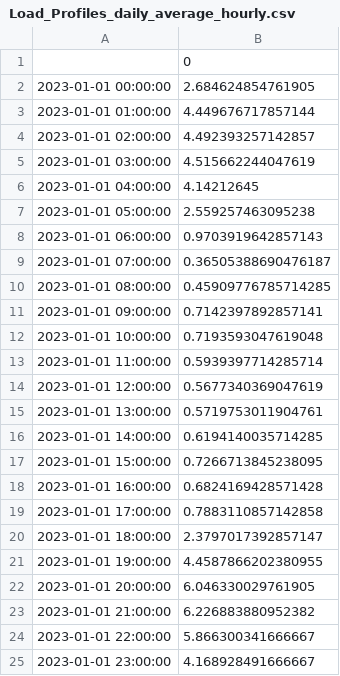
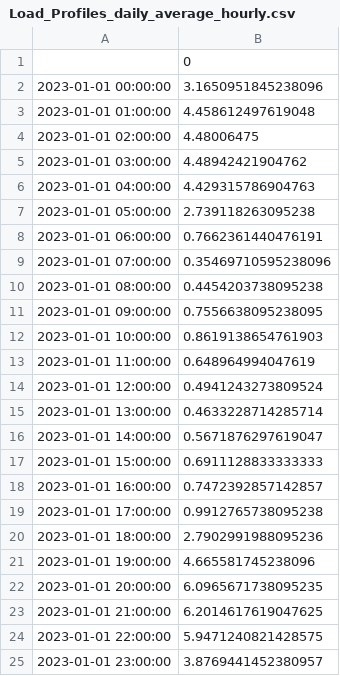
Before and after one commit to catalyst95/Micro_grid_simulation, a CSV file: Load_Profiles_daily_average_hourly.csv, drawn as a sheet.

```diff
--- a/Load_Profiles_daily_average_hourly.csv
+++ b/Load_Profiles_daily_average_hourly.csv
@@ -1,25 +1,25 @@
 ,0
-2023-01-01 00:00:00,2.684624854761905
-2023-01-01 01:00:00,4.449676717857144
-2023-01-01 02:00:00,4.492393257142857
-2023-01-01 03:00:00,4.515662244047619
-2023-01-01 04:00:00,4.14212645
-2023-01-01 05:00:00,2.559257463095238
-2023-01-01 06:00:00,0.9703919642857143
-2023-01-01 07:00:00,0.36505388690476187
-2023-01-01 08:00:00,0.45909776785714285
-2023-01-01 09:00:00,0.7142397892857141
-2023-01-01 10:00:00,0.7193593047619048
-2023-01-01 11:00:00,0.5939397714285714
-2023-01-01 12:00:00,0.5677340369047619
-2023-01-01 13:00:00,0.5719753011904761
-2023-01-01 14:00:00,0.6194140035714285
-2023-01-01 15:00:00,0.7266713845238095
-2023-01-01 16:00:00,0.6824169428571428
-2023-01-01 17:00:00,0.7883110857142858
-2023-01-01 18:00:00,2.3797017392857147
-2023-01-01 19:00:00,4.4587866202380955
-2023-01-01 20:00:00,6.046330029761905
-2023-01-01 21:00:00,6.226883880952382
-2023-01-01 22:00:00,5.866300341666667
-2023-01-01 23:00:00,4.168928491666667
+2023-01-01 00:00:00,3.1650951845238096
+2023-01-01 01:00:00,4.458612497619048
+2023-01-01 02:00:00,4.48006475
+2023-01-01 03:00:00,4.48942421904762
+2023-01-01 04:00:00,4.429315786904763
+2023-01-01 05:00:00,2.739118263095238
+2023-01-01 06:00:00,0.7662361440476191
+2023-01-01 07:00:00,0.35469710595238096
+2023-01-01 08:00:00,0.4454203738095238
+2023-01-01 09:00:00,0.7556638095238095
+2023-01-01 10:00:00,0.8619138654761903
+2023-01-01 11:00:00,0.648964994047619
+2023-01-01 12:00:00,0.4941243273809524
+2023-01-01 13:00:00,0.4633228714285714
+2023-01-01 14:00:00,0.5671876297619047
+2023-01-01 15:00:00,0.6911128833333333
+2023-01-01 16:00:00,0.7472392857142857
+2023-01-01 17:00:00,0.9912765738095238
+2023-01-01 18:00:00,2.7902991988095236
+2023-01-01 19:00:00,4.665581745238096
+2023-01-01 20:00:00,6.0965671738095235
+2023-01-01 21:00:00,6.2014617619047625
+2023-01-01 22:00:00,5.9471240821428575
+2023-01-01 23:00:00,3.8769441452380957
```
Also changed, not shown: Load_Profiles_total_average_hourly.csv, 1 other file.
